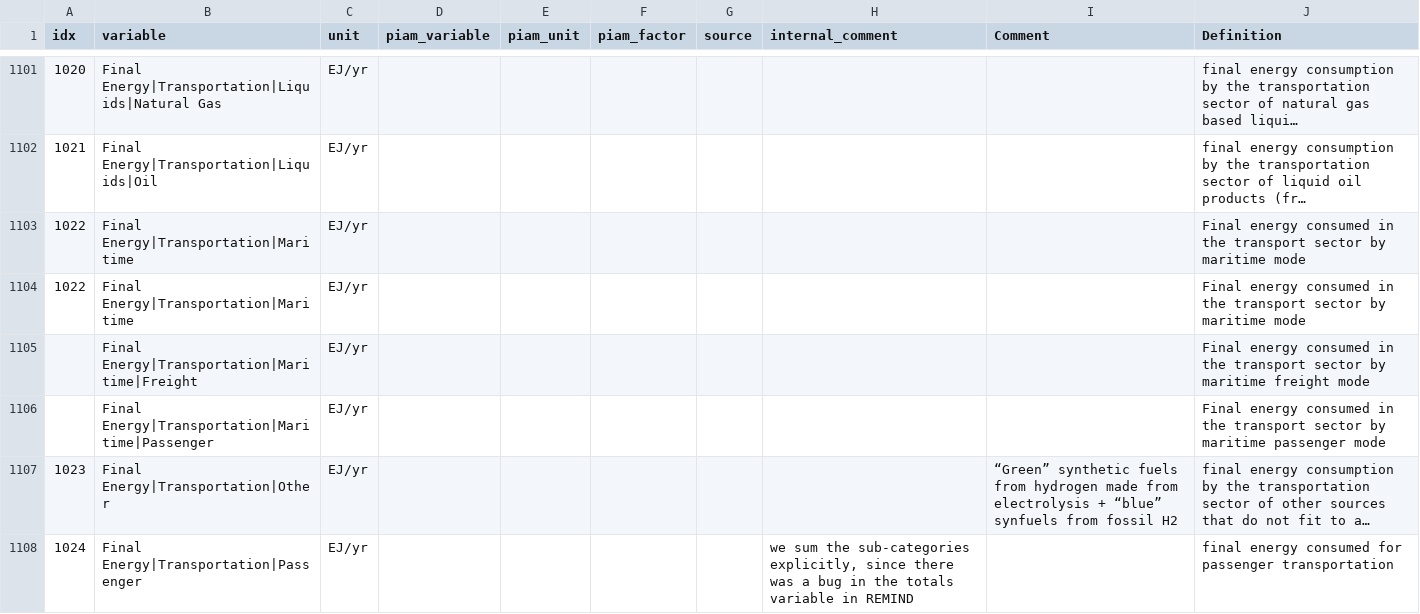
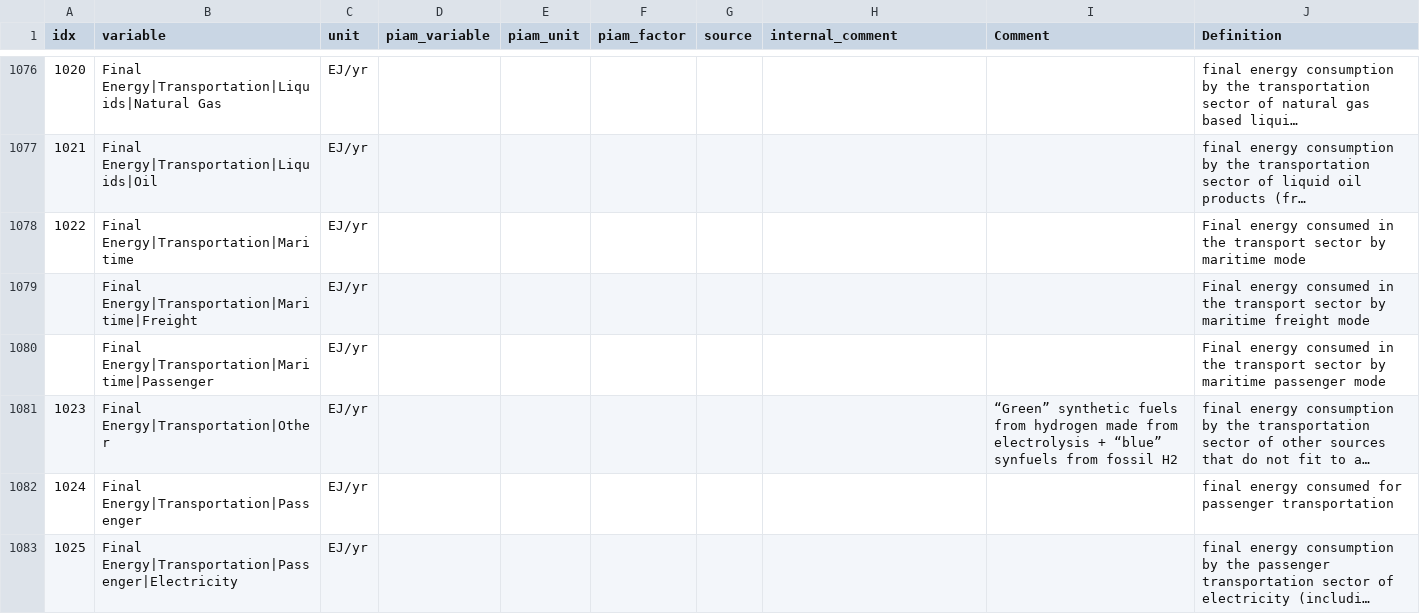
Before and after one commit to tonnrueter/piamInterfaces, a CSV file: inst/mappings/mapping_AR6_MAgPIE.csv, drawn as a sheet; only a part is shown, gaps mark what is left out; the shorter side is filled out with more unchanged rows; long unchanged cells end in …; removed rows and columns are numbered as before the commit, all else as after; the diff covers the shown part only; the diff names each change by its address in the sheet, - before the commit and + after, or states it on an @@ line.

```diff
--- a/inst/mappings/mapping_AR6_MAgPIE.csv
+++ b/inst/mappings/mapping_AR6_MAgPIE.csv
-row 1104: 1022 | Final Energy|Transportation|Maritime | EJ/yr |  |  |  |  |  |  | Final energy consumed in the transport sector by maritime mode
-H1082 (internal_comment): we sum the sub-categories explicitly, since there was a bug in the totals variable in REMIND
+H1082 (internal_comment): (empty)
```
Also changed, not shown: 36 removed rows elsewhere in this file, inst/mappings/mapping_AR6.csv, inst/mappings/mapping_AgMIP.csv, 2 other files.
